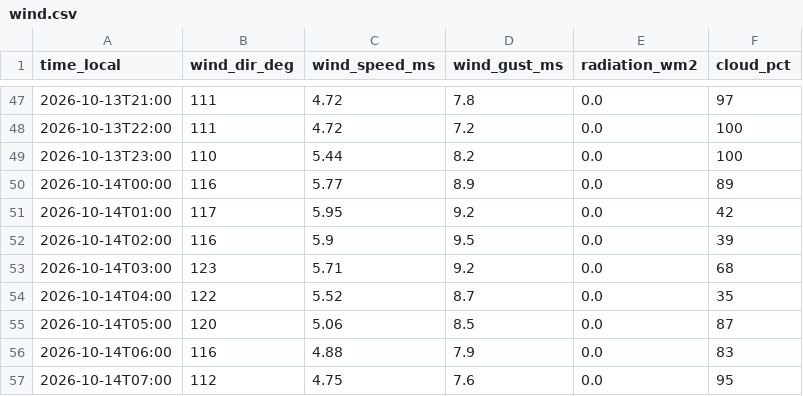
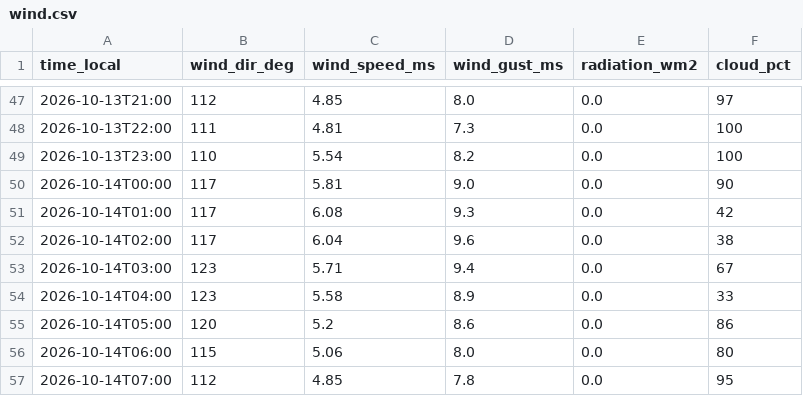
Before and after one commit to sanainwest-sudo/atyrau-air, a CSV file: data/wind.csv, drawn as a sheet; only a part is shown, gaps mark what is left out; the diff covers the shown part only.

```diff
--- a/data/wind.csv
+++ b/data/wind.csv
@@ -47,11 +47,11 @@
-2026-10-13T21:00,111,4.72,7.8,0.0,97
-2026-10-13T22:00,111,4.72,7.2,0.0,100
-2026-10-13T23:00,110,5.44,8.2,0.0,100
-2026-10-14T00:00,116,5.77,8.9,0.0,89
-2026-10-14T01:00,117,5.95,9.2,0.0,42
-2026-10-14T02:00,116,5.9,9.5,0.0,39
-2026-10-14T03:00,123,5.71,9.2,0.0,68
-2026-10-14T04:00,122,5.52,8.7,0.0,35
-2026-10-14T05:00,120,5.06,8.5,0.0,87
-2026-10-14T06:00,116,4.88,7.9,0.0,83
-2026-10-14T07:00,112,4.75,7.6,0.0,95
+2026-10-13T21:00,112,4.85,8.0,0.0,97
+2026-10-13T22:00,111,4.81,7.3,0.0,100
+2026-10-13T23:00,110,5.54,8.2,0.0,100
+2026-10-14T00:00,117,5.81,9.0,0.0,90
+2026-10-14T01:00,117,6.08,9.3,0.0,42
+2026-10-14T02:00,117,6.04,9.6,0.0,38
+2026-10-14T03:00,123,5.71,9.4,0.0,67
+2026-10-14T04:00,123,5.58,8.9,0.0,33
+2026-10-14T05:00,120,5.2,8.6,0.0,86
+2026-10-14T06:00,115,5.06,8.0,0.0,80
+2026-10-14T07:00,112,4.85,7.8,0.0,95
```
Also changed, not shown: 110 edited cells elsewhere in this file, 1 other file.
